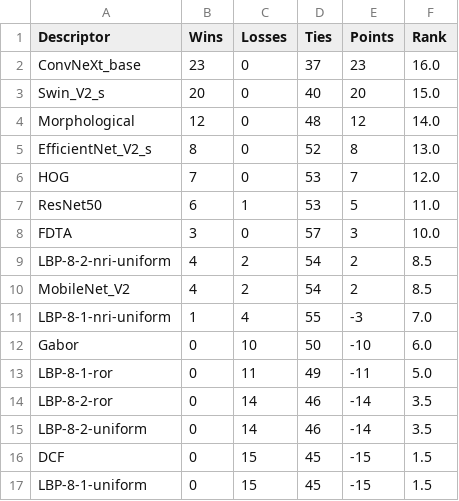
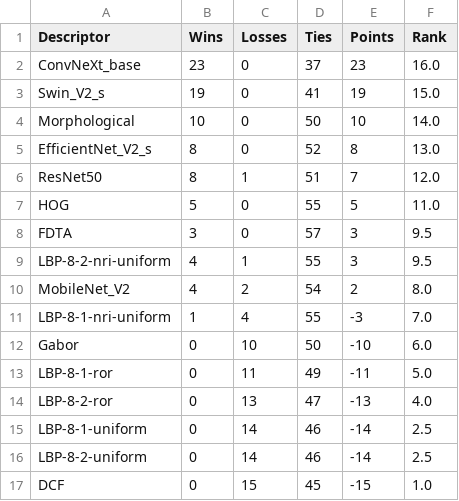
Before and after one commit to bianconif/bus_ensemble_classification, a CSV file: output/ranking-of-single-descriptors.csv, drawn as a sheet.

```diff
--- a/output/ranking-of-single-descriptors.csv
+++ b/output/ranking-of-single-descriptors.csv
@@ -2,10 +2,10 @@ Descriptor,Wins,Losses,Ties,Points,Rank
 ConvNeXt_base,23,0,37,23,16.0
-Swin_V2_s,20,0,40,20,15.0
-Morphological,12,0,48,12,14.0
+Swin_V2_s,19,0,41,19,15.0
+Morphological,10,0,50,10,14.0
 EfficientNet_V2_s,8,0,52,8,13.0
-HOG,7,0,53,7,12.0
-ResNet50,6,1,53,5,11.0
-FDTA,3,0,57,3,10.0
-LBP-8-2-nri-uniform,4,2,54,2,8.5
-MobileNet_V2,4,2,54,2,8.5
+ResNet50,8,1,51,7,12.0
+HOG,5,0,55,5,11.0
+FDTA,3,0,57,3,9.5
+LBP-8-2-nri-uniform,4,1,55,3,9.5
+MobileNet_V2,4,2,54,2,8.0
 LBP-8-1-nri-uniform,1,4,55,-3,7.0
@@ -13,5 +13,5 @@ Gabor,0,10,50,-10,6.0
 LBP-8-1-ror,0,11,49,-11,5.0
-LBP-8-2-ror,0,14,46,-14,3.5
-LBP-8-2-uniform,0,14,46,-14,3.5
-DCF,0,15,45,-15,1.5
-LBP-8-1-uniform,0,15,45,-15,1.5
+LBP-8-2-ror,0,13,47,-13,4.0
+LBP-8-1-uniform,0,14,46,-14,2.5
+LBP-8-2-uniform,0,14,46,-14,2.5
+DCF,0,15,45,-15,1.0
```
Also changed, not shown: output/best-performance-combined-descriptors.csv, output/best-performance-single-descriptors.csv, 8 other files.
